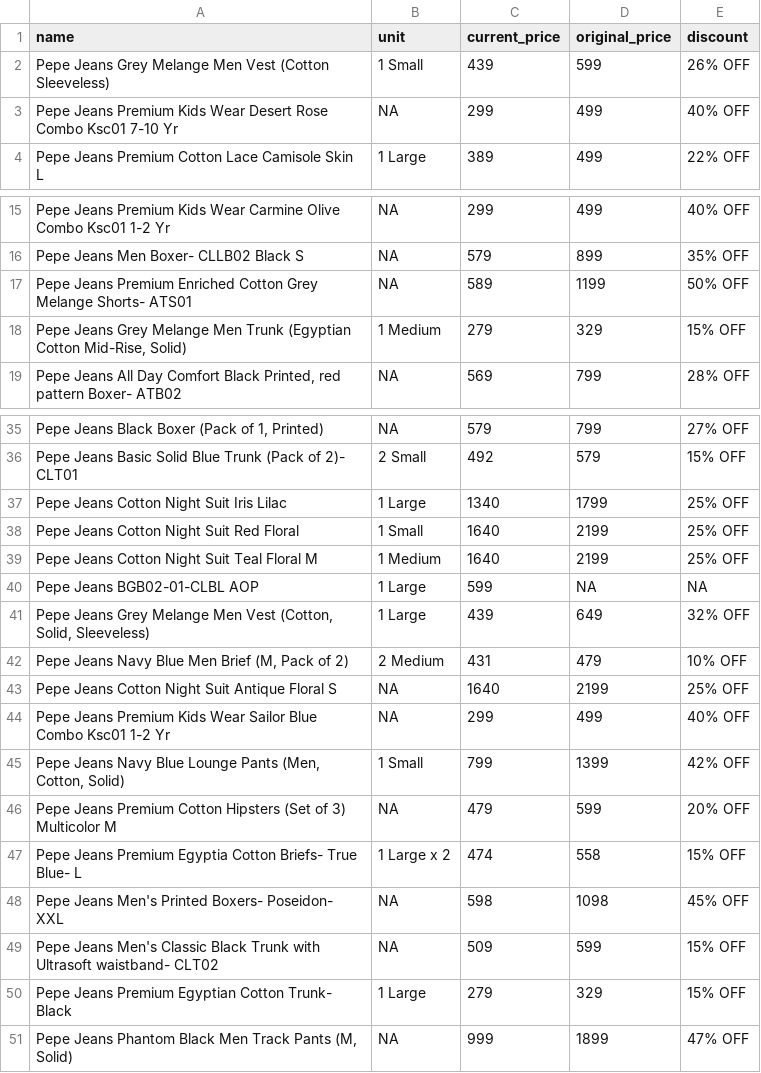
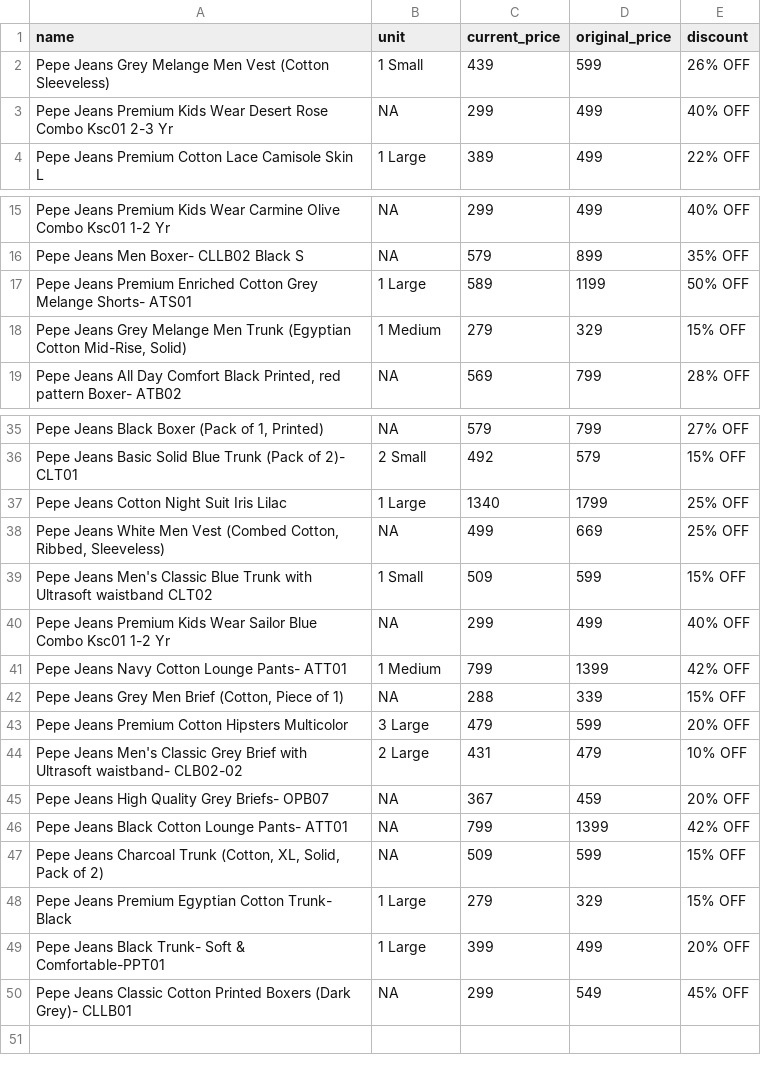
Before and after one commit to Amal-GBL/PricePulse, a CSV file: instamart_data.csv, drawn as a sheet; only a part is shown, gaps mark what is left out.

```diff
--- a/instamart_data.csv
+++ b/instamart_data.csv
@@ -2,3 +2,3 @@ name,unit,current_price,original_price,discount
 Pepe Jeans Grey Melange Men Vest (Cotton Sleeveless),1 Small,439,599,26% OFF
-Pepe Jeans Premium Kids Wear Desert Rose Combo Ksc01 7-10 Yr,NA,299,499,40% OFF
+Pepe Jeans Premium Kids Wear Desert Rose Combo Ksc01 2-3 Yr,NA,299,499,40% OFF
 Pepe Jeans Premium Cotton Lace Camisole Skin L,1 Large,389,499,22% OFF
@@ -16,3 +16,3 @@ Pepe Jeans Premium Kids Wear Carmine Olive Combo Ksc01 1-2 Yr,NA,299,499,40% OFF
 Pepe Jeans Men Boxer- CLLB02 Black S,NA,579,899,35% OFF
-Pepe Jeans Premium Enriched Cotton Grey Melange Shorts- ATS01,NA,589,1199,50% OFF
+Pepe Jeans Premium Enriched Cotton Grey Melange Shorts- ATS01,1 Large,589,1199,50% OFF
 "Pepe Jeans Grey Melange Men Trunk (Egyptian Cotton Mid-Rise, Solid)",1 Medium,279,329,15% OFF
@@ -37,15 +37,14 @@ Pepe Jeans Basic Solid Blue Trunk (Pack of 2)- CLT01,2 Small,492,579,15% OFF
 Pepe Jeans Cotton Night Suit Iris Lilac,1 Large,1340,1799,25% OFF
-Pepe Jeans Cotton Night Suit Red Floral,1 Small,1640,2199,25% OFF
-Pepe Jeans Cotton Night Suit Teal Floral M,1 Medium,1640,2199,25% OFF
-Pepe Jeans BGB02-01-CLBL AOP,1 Large,599,NA,NA
-"Pepe Jeans Grey Melange Men Vest (Cotton, Solid, Sleeveless)",1 Large,439,649,32% OFF
-"Pepe Jeans Navy Blue Men Brief (M, Pack of 2)",2 Medium,431,479,10% OFF
-Pepe Jeans Cotton Night Suit Antique Floral S,NA,1640,2199,25% OFF
+"Pepe Jeans White Men Vest (Combed Cotton, Ribbed, Sleeveless)",NA,499,669,25% OFF
+Pepe Jeans Men's Classic Blue Trunk with Ultrasoft waistband CLT02,1 Small,509,599,15% OFF
 Pepe Jeans Premium Kids Wear Sailor Blue Combo Ksc01 1-2 Yr,NA,299,499,40% OFF
-"Pepe Jeans Navy Blue Lounge Pants (Men, Cotton, Solid)",1 Small,799,1399,42% OFF
-Pepe Jeans Premium Cotton Hipsters (Set of 3) Multicolor M,NA,479,599,20% OFF
-Pepe Jeans Premium Egyptia Cotton Briefs- True Blue- L,1 Large x 2,474,558,15% OFF
-Pepe Jeans Men's Printed Boxers- Poseidon- XXL,NA,598,1098,45% OFF
-Pepe Jeans Men's Classic Black Trunk with Ultrasoft waistband- CLT02,NA,509,599,15% OFF
+Pepe Jeans Navy Cotton Lounge Pants- ATT01,1 Medium,799,1399,42% OFF
+"Pepe Jeans Grey Men Brief (Cotton, Piece of 1)",NA,288,339,15% OFF
+Pepe Jeans Premium Cotton Hipsters Multicolor,3 Large,479,599,20% OFF
+Pepe Jeans Men's Classic Grey Brief with Ultrasoft waistband- CLB02-02,2 Large,431,479,10% OFF
+Pepe Jeans High Quality Grey Briefs- OPB07,NA,367,459,20% OFF
+Pepe Jeans Black Cotton Lounge Pants- ATT01,NA,799,1399,42% OFF
+"Pepe Jeans Charcoal Trunk (Cotton, XL, Solid, Pack of 2)",NA,509,599,15% OFF
 Pepe Jeans Premium Egyptian Cotton Trunk- Black,1 Large,279,329,15% OFF
-"Pepe Jeans Phantom Black Men Track Pants (M, Solid)",NA,999,1899,47% OFF
+Pepe Jeans Black Trunk- Soft & Comfortable-PPT01,1 Large,399,499,20% OFF
+Pepe Jeans Classic Cotton Printed Boxers (Dark Grey)- CLLB01,NA,299,549,45% OFF
```
Also changed, not shown: 1 other file.
